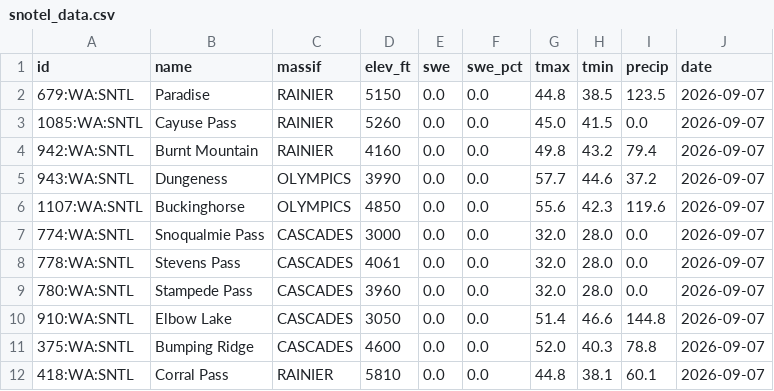
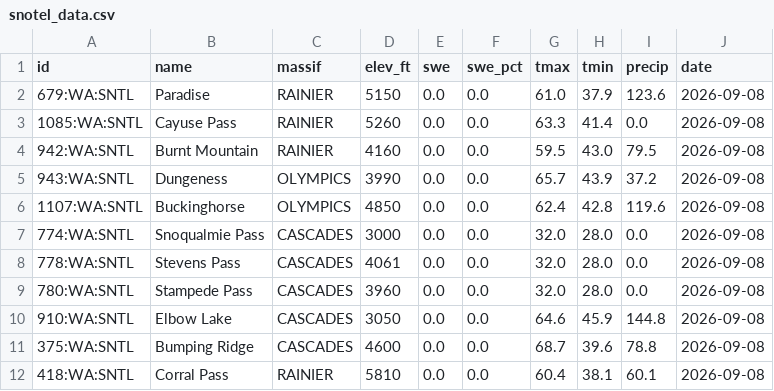
Before and after one commit to bdgroves/cascadia-wx, a CSV file: snotel_data.csv, drawn as a sheet.

```diff
--- a/snotel_data.csv
+++ b/snotel_data.csv
@@ -1,12 +1,12 @@
 id,name,massif,elev_ft,swe,swe_pct,tmax,tmin,precip,date
-679:WA:SNTL,Paradise,RAINIER,5150,0.0,0.0,44.8,38.5,123.5,2026-09-07
-1085:WA:SNTL,Cayuse Pass,RAINIER,5260,0.0,0.0,45.0,41.5,0.0,2026-09-07
-942:WA:SNTL,Burnt Mountain,RAINIER,4160,0.0,0.0,49.8,43.2,79.4,2026-09-07
-943:WA:SNTL,Dungeness,OLYMPICS,3990,0.0,0.0,57.7,44.6,37.2,2026-09-07
-1107:WA:SNTL,Buckinghorse,OLYMPICS,4850,0.0,0.0,55.6,42.3,119.6,2026-09-07
-774:WA:SNTL,Snoqualmie Pass,CASCADES,3000,0.0,0.0,32.0,28.0,0.0,2026-09-07
-778:WA:SNTL,Stevens Pass,CASCADES,4061,0.0,0.0,32.0,28.0,0.0,2026-09-07
-780:WA:SNTL,Stampede Pass,CASCADES,3960,0.0,0.0,32.0,28.0,0.0,2026-09-07
-910:WA:SNTL,Elbow Lake,CASCADES,3050,0.0,0.0,51.4,46.6,144.8,2026-09-07
-375:WA:SNTL,Bumping Ridge,CASCADES,4600,0.0,0.0,52.0,40.3,78.8,2026-09-07
-418:WA:SNTL,Corral Pass,RAINIER,5810,0.0,0.0,44.8,38.1,60.1,2026-09-07
+679:WA:SNTL,Paradise,RAINIER,5150,0.0,0.0,61.0,37.9,123.6,2026-09-08
+1085:WA:SNTL,Cayuse Pass,RAINIER,5260,0.0,0.0,63.3,41.4,0.0,2026-09-08
+942:WA:SNTL,Burnt Mountain,RAINIER,4160,0.0,0.0,59.5,43.0,79.5,2026-09-08
+943:WA:SNTL,Dungeness,OLYMPICS,3990,0.0,0.0,65.7,43.9,37.2,2026-09-08
+1107:WA:SNTL,Buckinghorse,OLYMPICS,4850,0.0,0.0,62.4,42.8,119.6,2026-09-08
+774:WA:SNTL,Snoqualmie Pass,CASCADES,3000,0.0,0.0,32.0,28.0,0.0,2026-09-08
+778:WA:SNTL,Stevens Pass,CASCADES,4061,0.0,0.0,32.0,28.0,0.0,2026-09-08
+780:WA:SNTL,Stampede Pass,CASCADES,3960,0.0,0.0,32.0,28.0,0.0,2026-09-08
+910:WA:SNTL,Elbow Lake,CASCADES,3050,0.0,0.0,64.6,45.9,144.8,2026-09-08
+375:WA:SNTL,Bumping Ridge,CASCADES,4600,0.0,0.0,68.7,39.6,78.8,2026-09-08
+418:WA:SNTL,Corral Pass,RAINIER,5810,0.0,0.0,60.4,38.1,60.1,2026-09-08
```
Also changed, not shown: analysis.csv, 2 other files.
